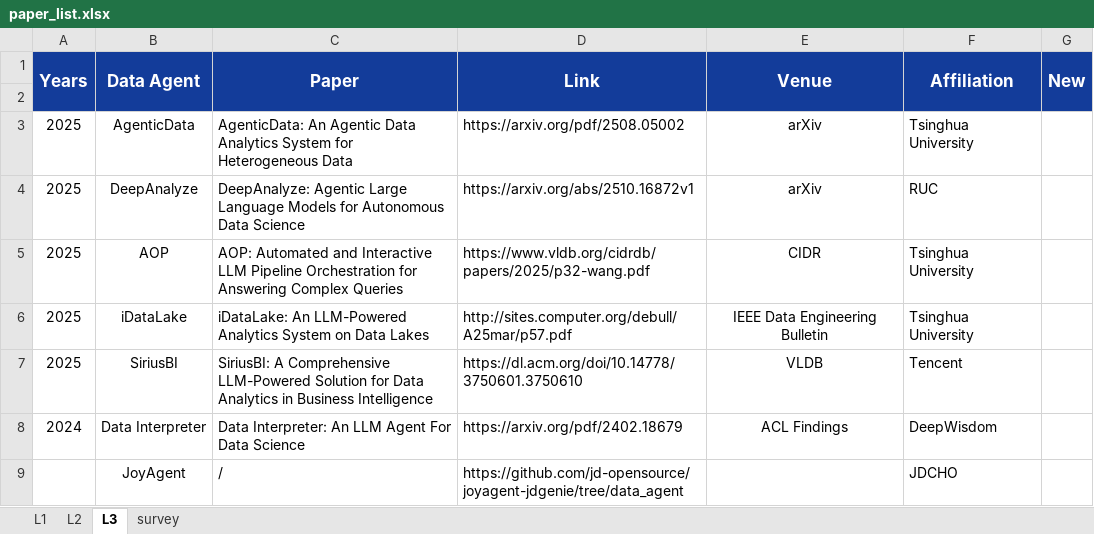
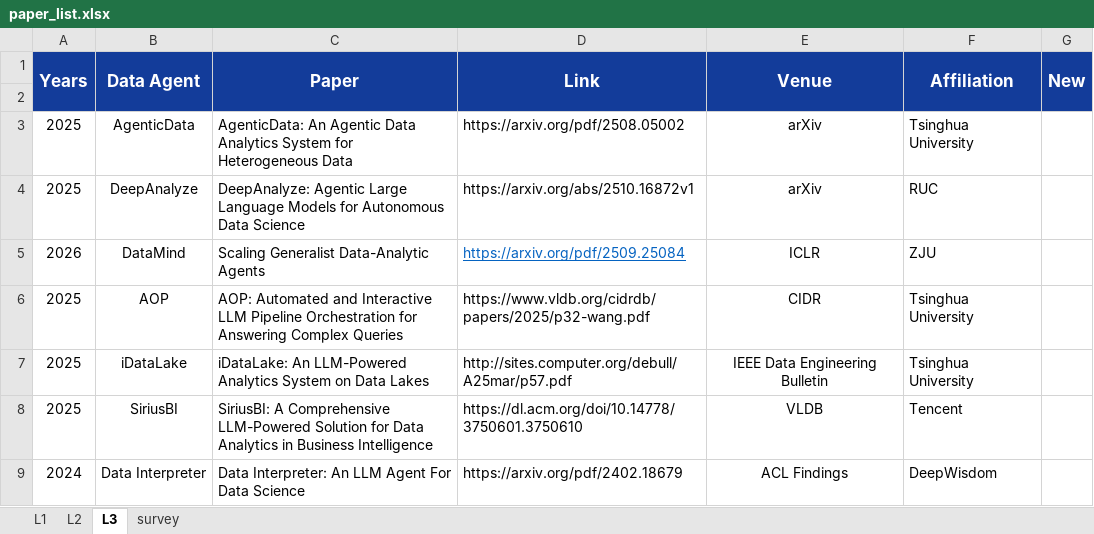
Before and after one commit to HKUSTDial/awesome-data-agents, an Excel workbook: src/paper_list.xlsx, sheet L3, drawn as a sheet; only a part is shown; the shorter side is filled out with more unchanged rows; values as stored, in another font and other column widths than the file's, no borders; the diff names each change by its address in the sheet, - before the commit and + after, or states it on an @@ line.

Commit message:
add: datamind paper

```diff
--- a/src/paper_list.xlsx (sheet L3)
+++ b/src/paper_list.xlsx (sheet L3)
+row 5: 2026 | DataMind | Scaling Generalist Data-Analytic Agents | https://arxiv.org/pdf/2509.25084 | ICLR | ZJU
```
Also changed, not shown: 2 other files.
